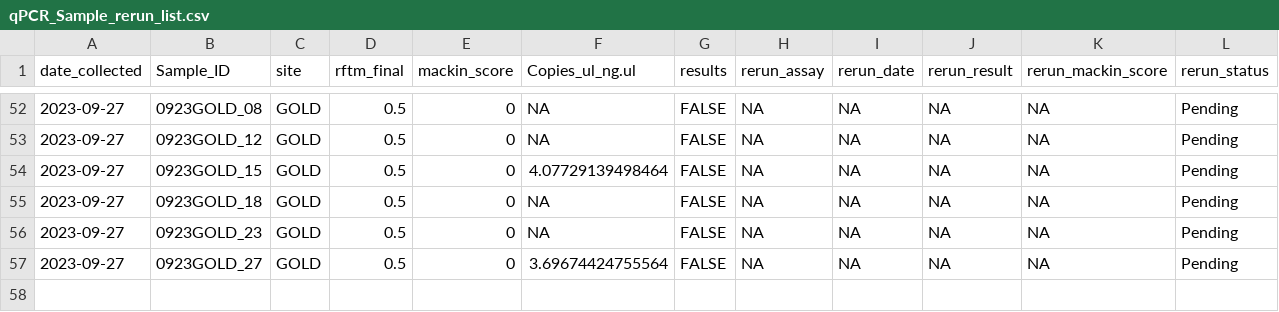
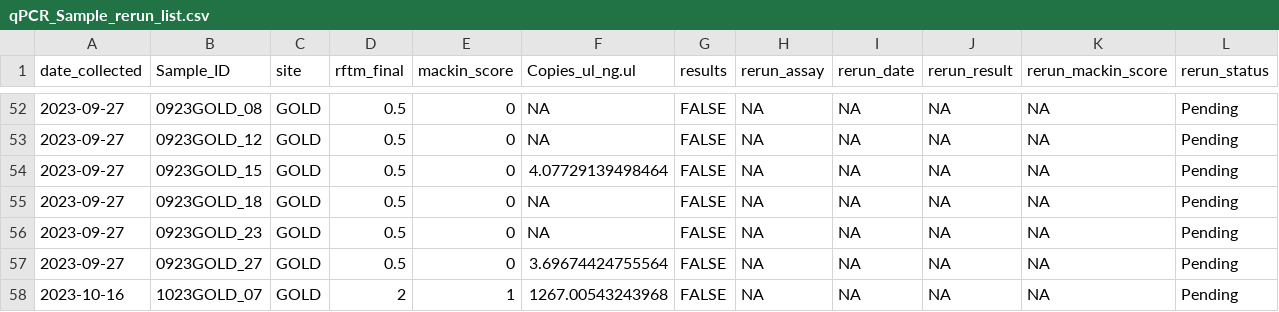
Before and after one commit to NEFSC/EAD-ASEB_EPA_LISS_Disease_Surveillance, a CSV file: Lab_Data_qPCR/outputs/qPCR_Sample_rerun_list.csv, drawn as a sheet; only a part is shown, gaps mark what is left out; the diff names each change by its address in the sheet, - before the commit and + after, or states it on an @@ line.

```diff
--- a/Lab_Data_qPCR/outputs/qPCR_Sample_rerun_list.csv
+++ b/Lab_Data_qPCR/outputs/qPCR_Sample_rerun_list.csv
+row 58: 2023-10-16 | 1023GOLD_07 | GOLD | 2 | 1 | 1267.00543243968 | FALSE | NA | NA | NA | NA | Pending
```
Also changed, not shown: 2 other files.
